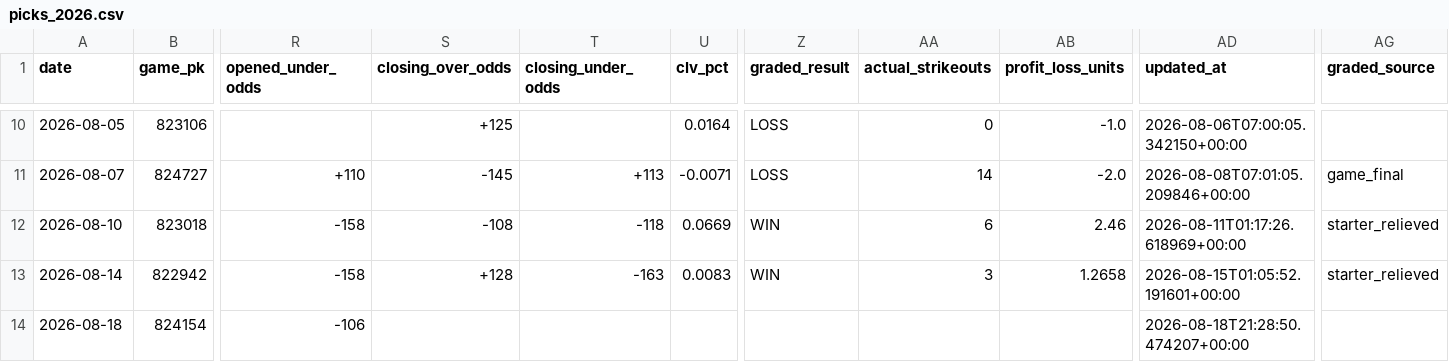
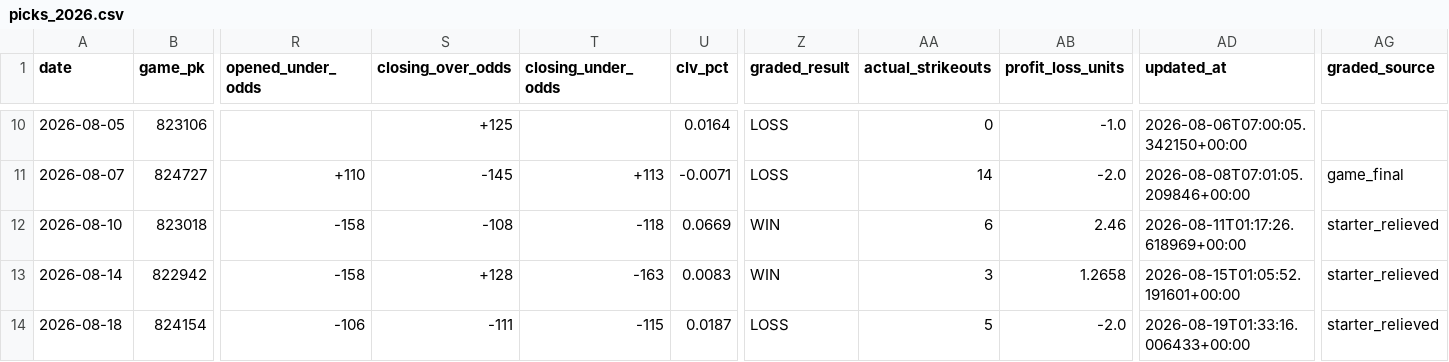
Before and after one commit to joey11600/MLB-Strikeouts, a CSV file: data/picks_2026.csv, drawn as a sheet; only a part is shown, gaps mark what is left out; the diff names each change by its address in the sheet, - before the commit and + after, or states it on an @@ line.

Commit message:
chore(worker): live grades 2026-08-18 21:34 ET

```diff
--- a/data/picks_2026.csv
+++ b/data/picks_2026.csv
-S14 (closing_over_odds): (empty)
+S14 (closing_over_odds): -111
-T14 (closing_under_odds): (empty)
+T14 (closing_under_odds): -115
-U14 (clv_pct): (empty)
+U14 (clv_pct): 0.0187
-Z14 (graded_result): (empty)
+Z14 (graded_result): LOSS
-AA14 (actual_strikeouts): (empty)
+AA14 (actual_strikeouts): 5
-AB14 (profit_loss_units): (empty)
+AB14 (profit_loss_units): -2.0
-AD14 (updated_at): 2026-08-18T21:28:50.474207+00:00
+AD14 (updated_at): 2026-08-19T01:33:16.006433+00:00
-AG14 (graded_source): (empty)
+AG14 (graded_source): starter_relieved
```
Also changed, not shown: 1 other file.
